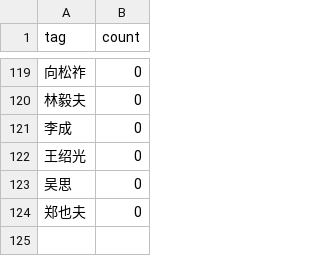
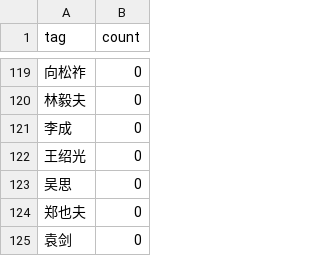
Before and after one commit to NodeBE4/21ccom, a CSV file: _data/tags.csv, drawn as a sheet; only a part is shown, gaps mark what is left out; the diff names each change by its address in the sheet, - before the commit and + after, or states it on an @@ line.

```diff
--- a/_data/tags.csv
+++ b/_data/tags.csv
+row 125: 袁剑 | 0
```
Also changed, not shown: _data/tags2.csv.
